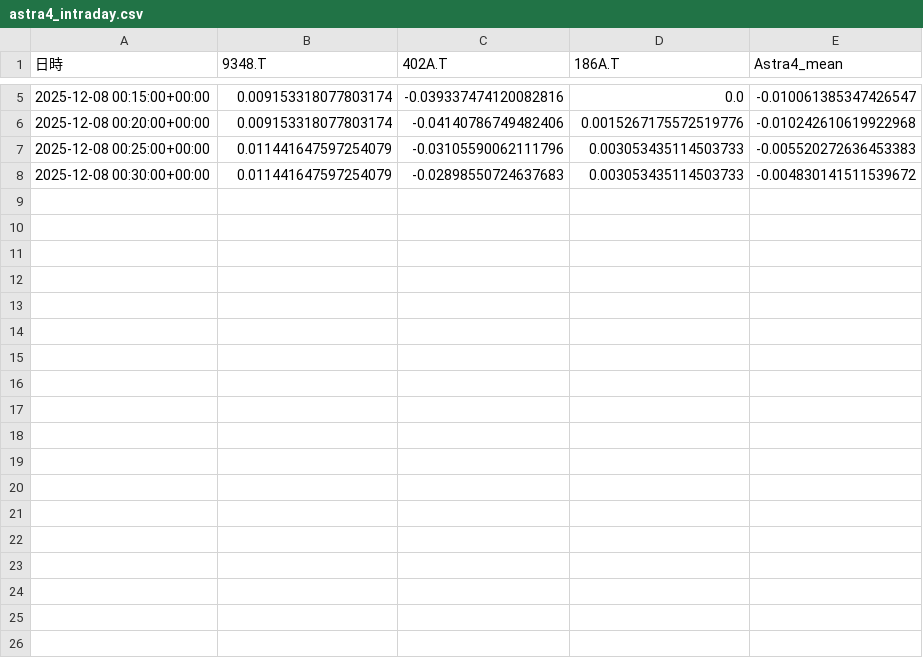
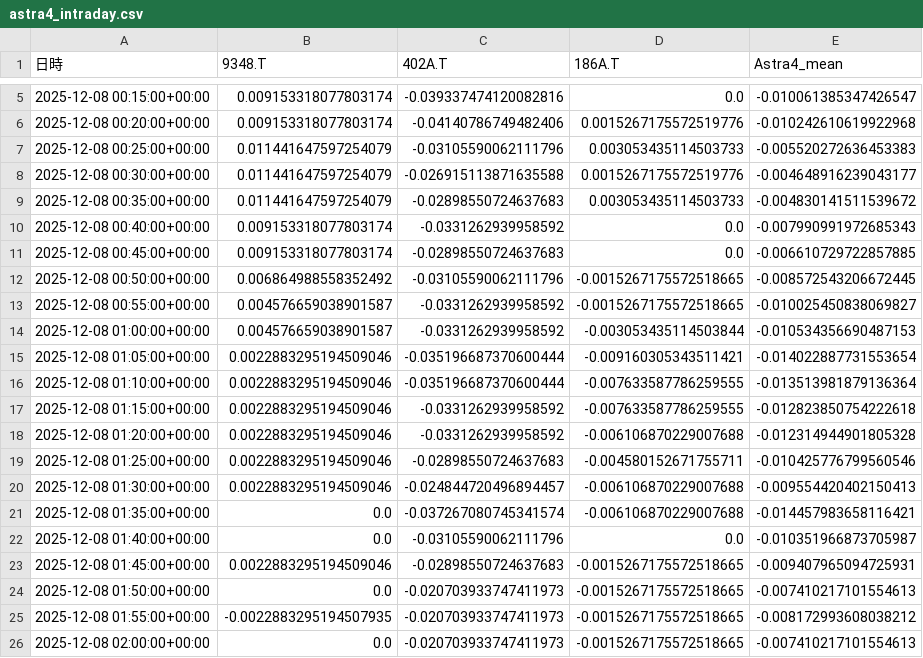
Before and after one commit to SakuraIndex/3_Sakura_Space, a CSV file: docs/outputs/astra4_intraday.csv, drawn as a sheet; only a part is shown, gaps mark what is left out.

```diff
--- a/docs/outputs/astra4_intraday.csv
+++ b/docs/outputs/astra4_intraday.csv
@@ -7,2 +7,20 @@
 2025-12-08 00:25:00+00:00,0.011441647597254079,-0.03105590062111796,0.003053435114503733,-0.005520272636453383
-2025-12-08 00:30:00+00:00,0.011441647597254079,-0.02898550724637683,0.003053435114503733,-0.004830141511539672
+2025-12-08 00:30:00+00:00,0.011441647597254079,-0.026915113871635588,0.0015267175572519776,-0.004648916239043177
+2025-12-08 00:35:00+00:00,0.011441647597254079,-0.02898550724637683,0.003053435114503733,-0.004830141511539672
+2025-12-08 00:40:00+00:00,0.009153318077803174,-0.0331262939958592,0.0,-0.007990991972685343
+2025-12-08 00:45:00+00:00,0.009153318077803174,-0.02898550724637683,0.0,-0.006610729722857885
+2025-12-08 00:50:00+00:00,0.006864988558352492,-0.03105590062111796,-0.0015267175572518665,-0.008572543206672445
+2025-12-08 00:55:00+00:00,0.004576659038901587,-0.0331262939958592,-0.0015267175572518665,-0.010025450838069827
+2025-12-08 01:00:00+00:00,0.004576659038901587,-0.0331262939958592,-0.003053435114503844,-0.010534356690487153
+2025-12-08 01:05:00+00:00,0.0022883295194509046,-0.035196687370600444,-0.009160305343511421,-0.014022887731553654
+2025-12-08 01:10:00+00:00,0.0022883295194509046,-0.035196687370600444,-0.007633587786259555,-0.013513981879136364
+2025-12-08 01:15:00+00:00,0.0022883295194509046,-0.0331262939958592,-0.007633587786259555,-0.012823850754222618
+2025-12-08 01:20:00+00:00,0.0022883295194509046,-0.0331262939958592,-0.006106870229007688,-0.012314944901805328
+2025-12-08 01:25:00+00:00,0.0022883295194509046,-0.02898550724637683,-0.004580152671755711,-0.010425776799560546
+2025-12-08 01:30:00+00:00,0.0022883295194509046,-0.024844720496894457,-0.006106870229007688,-0.009554420402150413
+2025-12-08 01:35:00+00:00,0.0,-0.037267080745341574,-0.006106870229007688,-0.014457983658116421
+2025-12-08 01:40:00+00:00,0.0,-0.03105590062111796,0.0,-0.010351966873705987
+2025-12-08 01:45:00+00:00,0.0022883295194509046,-0.02898550724637683,-0.0015267175572518665,-0.009407965094725931
+2025-12-08 01:50:00+00:00,0.0,-0.020703933747411973,-0.0015267175572518665,-0.007410217101554613
+2025-12-08 01:55:00+00:00,-0.0022883295194507935,-0.020703933747411973,-0.0015267175572518665,-0.008172993608038212
+2025-12-08 02:00:00+00:00,0.0,-0.020703933747411973,-0.0015267175572518665,-0.007410217101554613
```
Also changed, not shown: 2 other files.
